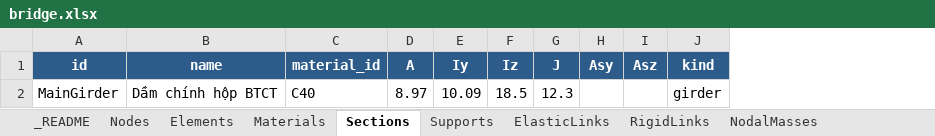
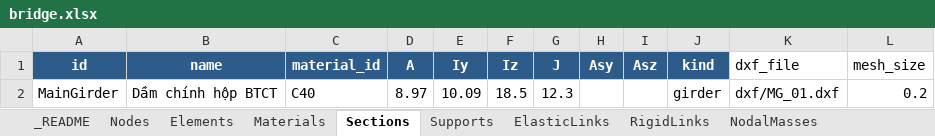
Before and after one commit to PhamVu1505/vbridge-dyn, an Excel workbook: examples/hcm_cg/bridge.xlsx, sheet Sections, drawn as a sheet; values as stored, in another font and other column widths than the file's, no borders; the diff names each change by its address in the sheet, - before the commit and + after, or states it on an @@ line.

```diff
--- a/examples/hcm_cg/bridge.xlsx (sheet Sections)
+++ b/examples/hcm_cg/bridge.xlsx (sheet Sections)
+column K (dxf_file), row 2: dxf/MG_01.dxf
+column L (mesh_size), row 2: 0.2
```
Also changed, not shown: 12 other files.
